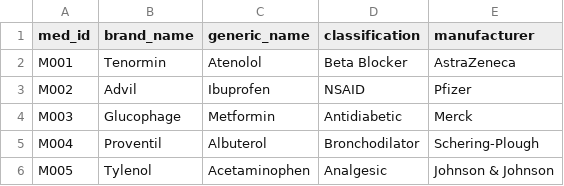
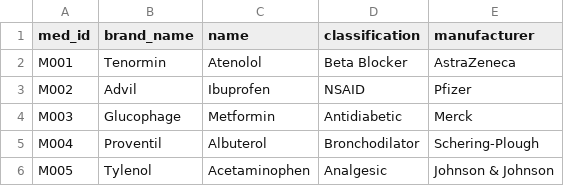
Before and after one commit to abhi161/KG-Agent-any-data-, a CSV file: test_data/csv/medications.csv, drawn as a sheet.

```diff
--- a/test_data/csv/medications.csv
+++ b/test_data/csv/medications.csv
@@ -1,2 +1,2 @@
-med_id,brand_name,generic_name,classification,manufacturer
+med_id,brand_name,name,classification,manufacturer
 M001,Tenormin,Atenolol,Beta Blocker,AstraZeneca
```
Also changed, not shown: 8 other files.
